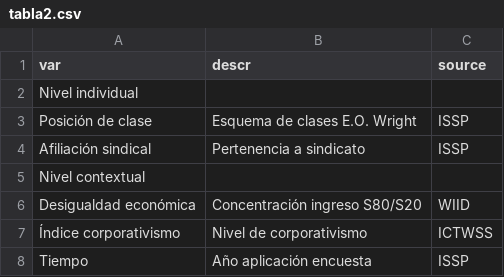
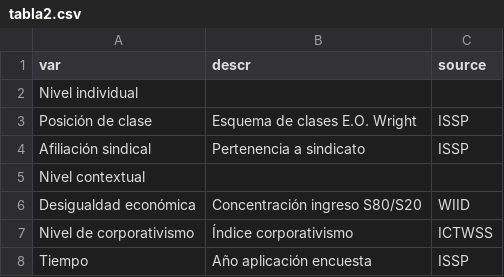
Before and after one commit to Andreas-Lafferte/tesis, a CSV file: input/tables/tabla2.csv, drawn as a sheet.

```diff
--- a/input/tables/tabla2.csv
+++ b/input/tables/tabla2.csv
@@ -6,3 +6,3 @@ Nivel contextual;;
 Desigualdad económica;Concentración ingreso S80/S20;WIID
-Índice corporativismo;Nivel de corporativismo;ICTWSS
+Nivel de corporativismo;Índice corporativismo;ICTWSS
 Tiempo;Año aplicación encuesta;ISSP
```
Also changed, not shown: 31 other files.
